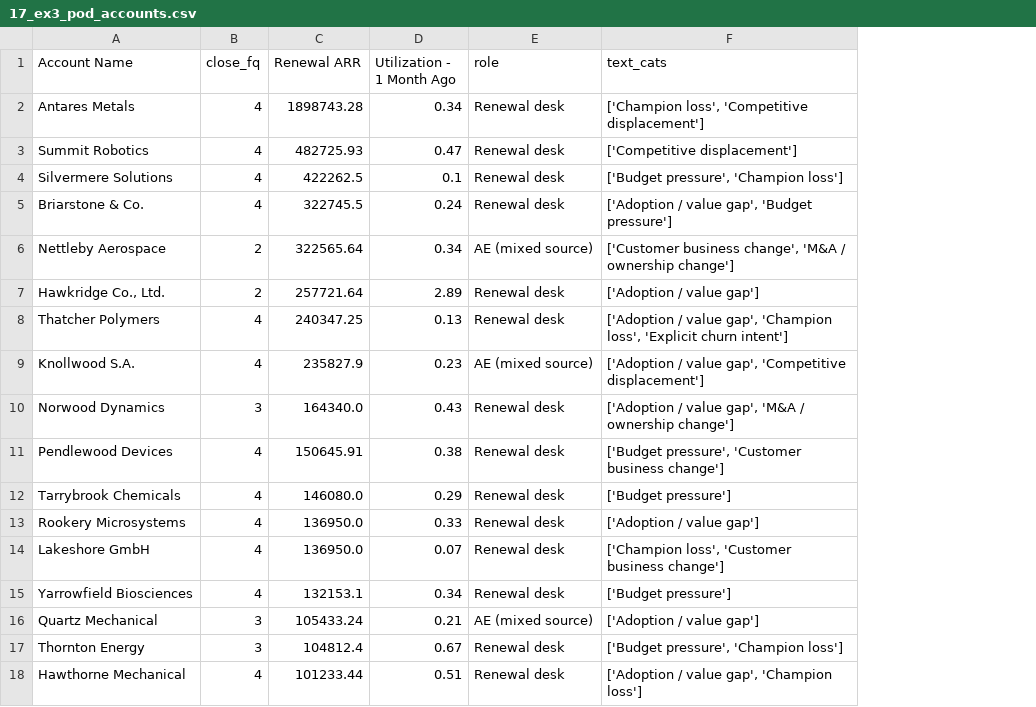
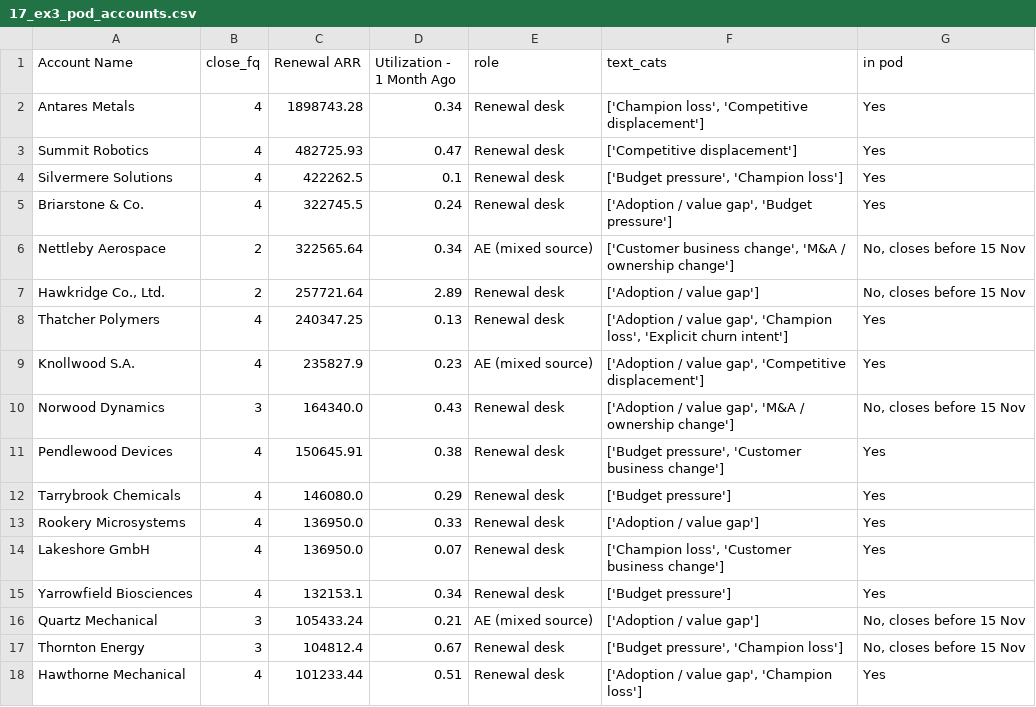
Before and after one commit to Matt-Austin/tulip-take-home, a CSV file: outputs/17_ex3_pod_accounts.csv, drawn as a sheet; the diff names each change by its address in the sheet, - before the commit and + after, or states it on an @@ line.

```diff
--- a/outputs/17_ex3_pod_accounts.csv
+++ b/outputs/17_ex3_pod_accounts.csv
+column G (in pod), rows 2-18: Yes | Yes | Yes | Yes | No, closes before 15 Nov | No, closes before 15 Nov | Yes | Yes | No, closes before 15 Nov | Yes | Yes | Yes | Yes | Yes | No, closes before 15 Nov | No, closes before 15 Nov | Yes
```
Also changed, not shown: outputs/17_ex3_numbers.csv, 3 other files.
